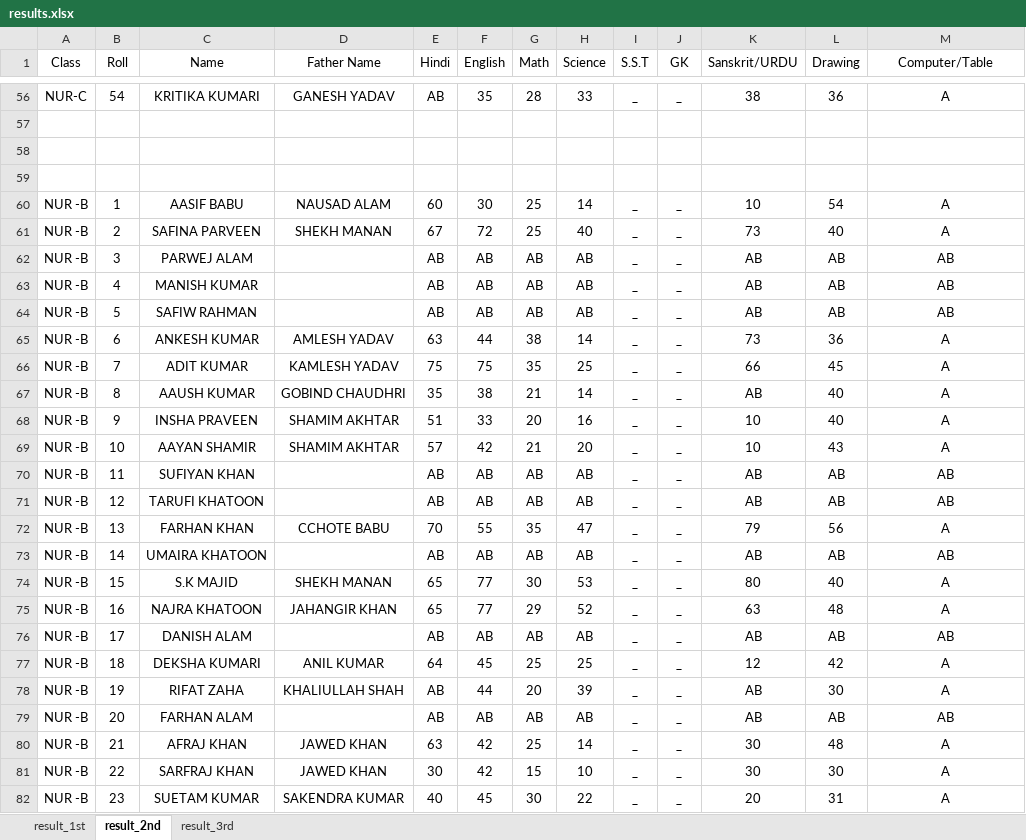
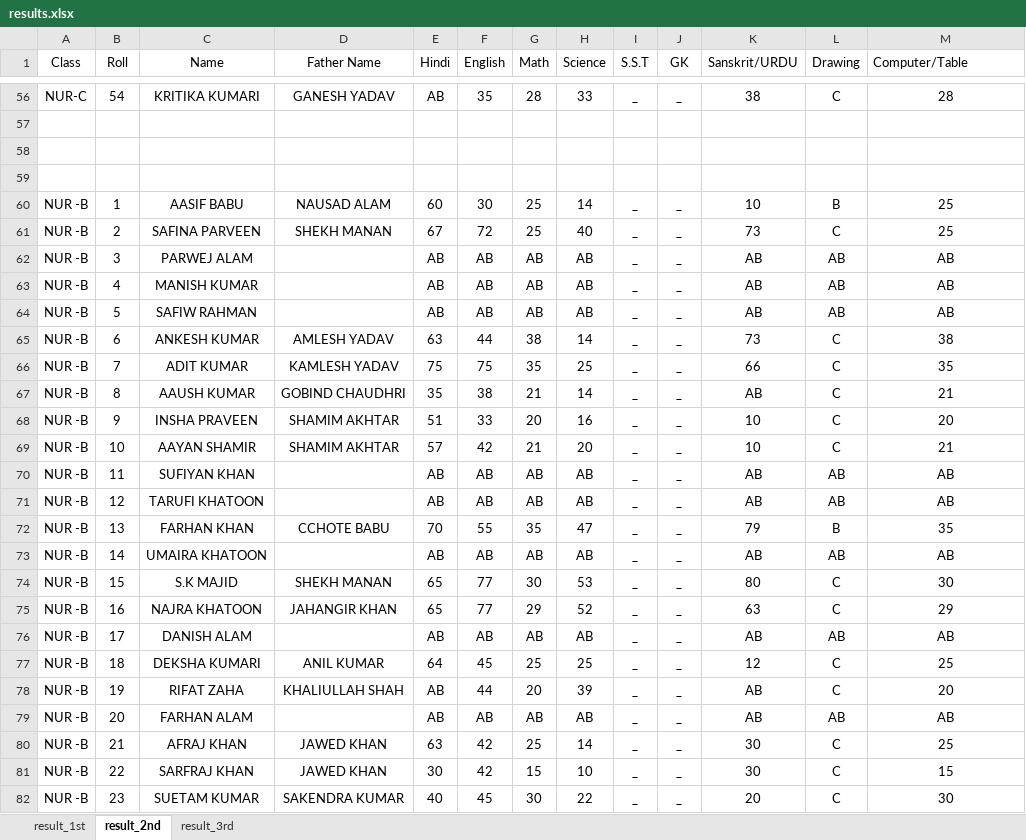
Before and after one commit to Tanfeez305204/starpublicschool-new, an Excel workbook: results.xlsx, sheet result_2nd, drawn as a sheet; only a part is shown, gaps mark what is left out; values as stored, in another font and other column widths than the file's, no borders; the diff covers the shown part only; the diff names each change by its address in the sheet, - before the commit and + after, or states it on an @@ line.

Commit message:
result score fix

```diff
--- a/results.xlsx (sheet result_2nd)
+++ b/results.xlsx (sheet result_2nd)
-M1 alignment: center
+M1 alignment: left
-L56 (Drawing): 36
+L56 (Drawing): C
-M56 (Computer/Table): A
+M56 (Computer/Table): 28
-L60 (Drawing): 54
+L60 (Drawing): B
-M60:M61 (Computer/Table): A
+M60:M61 (Computer/Table): 25
-L61 (Drawing): 40
+L61 (Drawing): C
-L65 (Drawing): 36
+L65 (Drawing): C
-M65 (Computer/Table): A
+M65 (Computer/Table): 38
-L66 (Drawing): 45
+L66 (Drawing): C
-M66 (Computer/Table): A
+M66 (Computer/Table): 35
-L67:L68 (Drawing): 40
+L67:L68 (Drawing): C
-M67 (Computer/Table): A
+M67 (Computer/Table): 21
-M68 (Computer/Table): A
+M68 (Computer/Table): 20
-L69 (Drawing): 43
+L69 (Drawing): C
-M69 (Computer/Table): A
+M69 (Computer/Table): 21
-L72 (Drawing): 56
+L72 (Drawing): B
-M72 (Computer/Table): A
+M72 (Computer/Table): 35
-L74 (Drawing): 40
+L74 (Drawing): C
-M74 (Computer/Table): A
+M74 (Computer/Table): 30
-L75 (Drawing): 48
+L75 (Drawing): C
-M75 (Computer/Table): A
+M75 (Computer/Table): 29
-L77 (Drawing): 42
+L77 (Drawing): C
-M77 (Computer/Table): A
+M77 (Computer/Table): 25
-L78 (Drawing): 30
+L78 (Drawing): C
-M78 (Computer/Table): A
+M78 (Computer/Table): 20
-L80 (Drawing): 48
+L80 (Drawing): C
-M80 (Computer/Table): A
+M80 (Computer/Table): 25
-L81 (Drawing): 30
+L81 (Drawing): C
-M81 (Computer/Table): A
+M81 (Computer/Table): 15
-L82 (Drawing): 31
+L82 (Drawing): C
-M82 (Computer/Table): A
+M82 (Computer/Table): 30
```
Also changed, not shown: 859 edited cells elsewhere in this sheet, sheet result_3rd, sheet result_1st, 4 other files.
